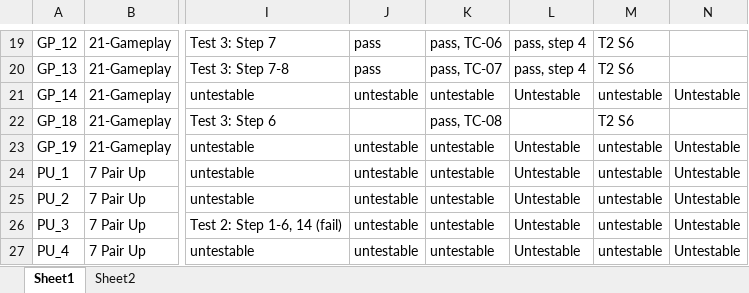
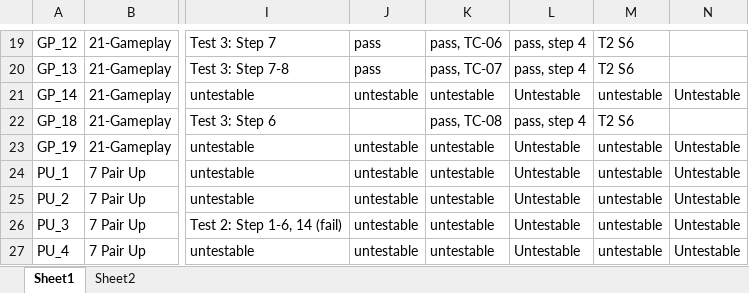
Before and after one commit to utastudents/cse3310-sp25-004, an Excel workbook: FinalRequirements/FinalRequirements.xlsx, sheet Sheet1, drawn as a sheet; only a part is shown, gaps mark what is left out; values as stored, in another font and other column widths than the file's, no borders; the diff names each change by its address in the sheet, - before the commit and + after, or states it on an @@ line.

Commit message:
update req

```diff
--- a/FinalRequirements/FinalRequirements.xlsx (sheet Sheet1)
+++ b/FinalRequirements/FinalRequirements.xlsx (sheet Sheet1)
-L22: (empty)
+L22: pass, step 4
```
